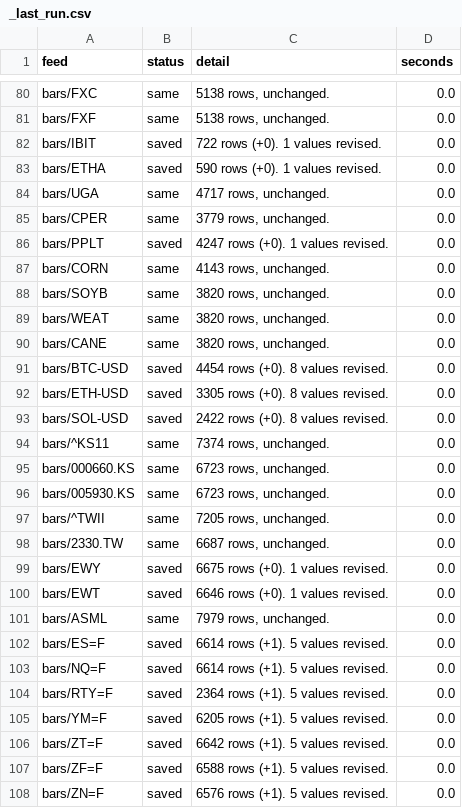
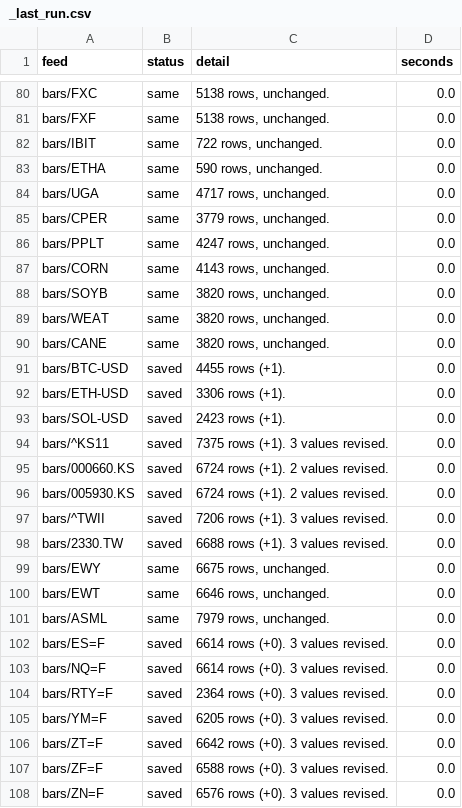
Before and after one commit to michaelkofman1-ui/Options-snapshots, a CSV file: data/external/_last_run.csv, drawn as a sheet; only a part is shown, gaps mark what is left out; the diff covers the shown part only.

```diff
--- a/data/external/_last_run.csv
+++ b/data/external/_last_run.csv
@@ -81,7 +81,7 @@ bars/FXC,same,"5138 rows, unchanged.",0.0
 bars/FXF,same,"5138 rows, unchanged.",0.0
-bars/IBIT,saved,722 rows (+0). 1 values revised.,0.0
-bars/ETHA,saved,590 rows (+0). 1 values revised.,0.0
+bars/IBIT,same,"722 rows, unchanged.",0.0
+bars/ETHA,same,"590 rows, unchanged.",0.0
 bars/UGA,same,"4717 rows, unchanged.",0.0
 bars/CPER,same,"3779 rows, unchanged.",0.0
-bars/PPLT,saved,4247 rows (+0). 1 values revised.,0.0
+bars/PPLT,same,"4247 rows, unchanged.",0.0
 bars/CORN,same,"4143 rows, unchanged.",0.0
@@ -90,19 +90,19 @@ bars/WEAT,same,"3820 rows, unchanged.",0.0
 bars/CANE,same,"3820 rows, unchanged.",0.0
-bars/BTC-USD,saved,4454 rows (+0). 8 values revised.,0.0
-bars/ETH-USD,saved,3305 rows (+0). 8 values revised.,0.0
-bars/SOL-USD,saved,2422 rows (+0). 8 values revised.,0.0
-bars/^KS11,same,"7374 rows, unchanged.",0.0
-bars/000660.KS,same,"6723 rows, unchanged.",0.0
-bars/005930.KS,same,"6723 rows, unchanged.",0.0
-bars/^TWII,same,"7205 rows, unchanged.",0.0
-bars/2330.TW,same,"6687 rows, unchanged.",0.0
-bars/EWY,saved,6675 rows (+0). 1 values revised.,0.0
-bars/EWT,saved,6646 rows (+0). 1 values revised.,0.0
+bars/BTC-USD,saved,4455 rows (+1).,0.0
+bars/ETH-USD,saved,3306 rows (+1).,0.0
+bars/SOL-USD,saved,2423 rows (+1).,0.0
+bars/^KS11,saved,7375 rows (+1). 3 values revised.,0.0
+bars/000660.KS,saved,6724 rows (+1). 2 values revised.,0.0
+bars/005930.KS,saved,6724 rows (+1). 2 values revised.,0.0
+bars/^TWII,saved,7206 rows (+1). 3 values revised.,0.0
+bars/2330.TW,saved,6688 rows (+1). 3 values revised.,0.0
+bars/EWY,same,"6675 rows, unchanged.",0.0
+bars/EWT,same,"6646 rows, unchanged.",0.0
 bars/ASML,same,"7979 rows, unchanged.",0.0
-bars/ES=F,saved,6614 rows (+1). 5 values revised.,0.0
-bars/NQ=F,saved,6614 rows (+1). 5 values revised.,0.0
-bars/RTY=F,saved,2364 rows (+1). 5 values revised.,0.0
-bars/YM=F,saved,6205 rows (+1). 5 values revised.,0.0
-bars/ZT=F,saved,6642 rows (+1). 5 values revised.,0.0
-bars/ZF=F,saved,6588 rows (+1). 5 values revised.,0.0
-bars/ZN=F,saved,6576 rows (+1). 5 values revised.,0.0
+bars/ES=F,saved,6614 rows (+0). 3 values revised.,0.0
+bars/NQ=F,saved,6614 rows (+0). 3 values revised.,0.0
+bars/RTY=F,saved,2364 rows (+0). 3 values revised.,0.0
+bars/YM=F,saved,6205 rows (+0). 3 values revised.,0.0
+bars/ZT=F,saved,6642 rows (+0). 3 values revised.,0.0
+bars/ZF=F,saved,6588 rows (+0). 3 values revised.,0.0
+bars/ZN=F,saved,6576 rows (+0). 3 values revised.,0.0
```
Also changed, not shown: 138 edited cells elsewhere in this file, data/external/bars/6C=F.csv, data/external/bars/BTC-USD.csv, 34 other files.
